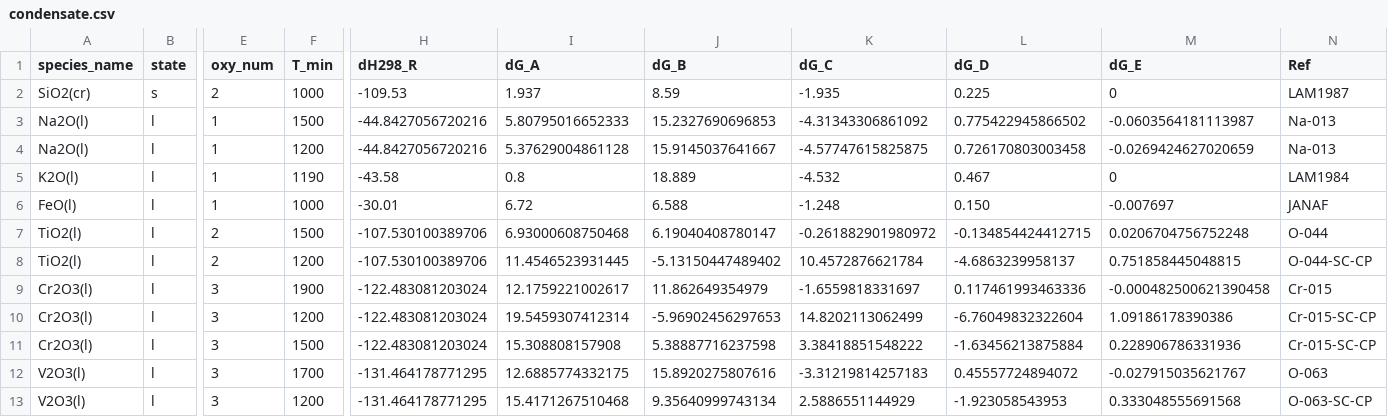
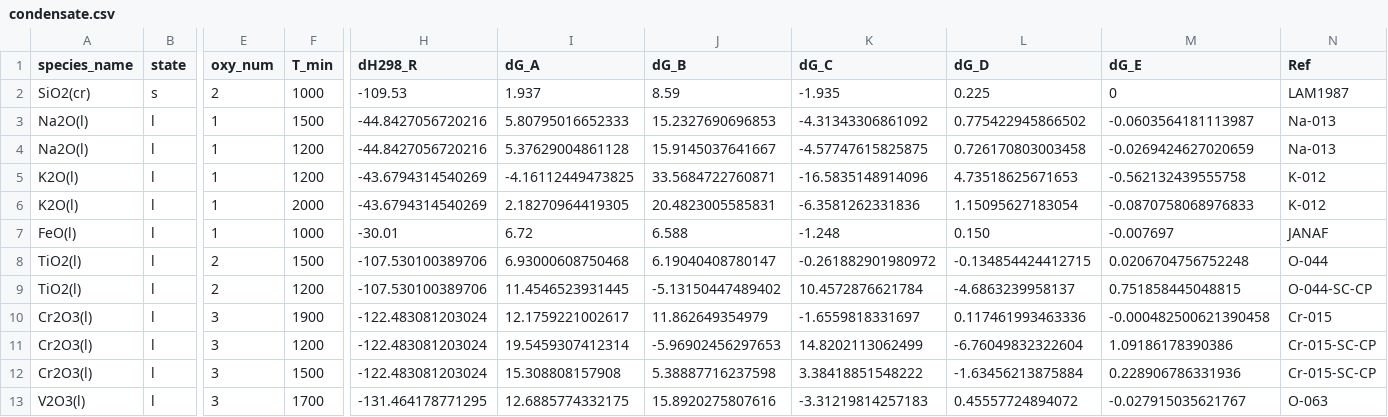
Before and after one commit to simonrowland/openimcc, a CSV file: src/openimcc/data/gas/condensate.csv, drawn as a sheet; only a part is shown, gaps mark what is left out; the shorter side is filled out with more unchanged rows; addresses are those after the commit; rows hold the shown columns only; the diff names each change by its address in the sheet, - before the commit and + after, or states it on an @@ line.

```diff
--- a/src/openimcc/data/gas/condensate.csv
+++ b/src/openimcc/data/gas/condensate.csv
+row 5: K2O(l) | l | 1 | 1200 | -43.6794314540269 | -4.16112449473825 | 33.5684722760871 | -16.5835148914096 | 4.73518625671653 | -0.562132439555758 | K-012
-F6 (T_min): 1190
+F6 (T_min): 2000
-H6 (dH298_R): -43.58
+H6 (dH298_R): -43.6794314540269
-I6 (dG_A): 0.8
+I6 (dG_A): 2.18270964419305
-J6 (dG_B): 18.889
+J6 (dG_B): 20.4823005585831
-K6 (dG_C): -4.532
+K6 (dG_C): -6.3581262331836
-L6 (dG_D): 0.467
+L6 (dG_D): 1.15095627183054
-M6 (dG_E): 0
+M6 (dG_E): -0.0870758068976833
-N6 (Ref): LAM1984
+N6 (Ref): K-012
```
Also changed, not shown: 12 other files.
